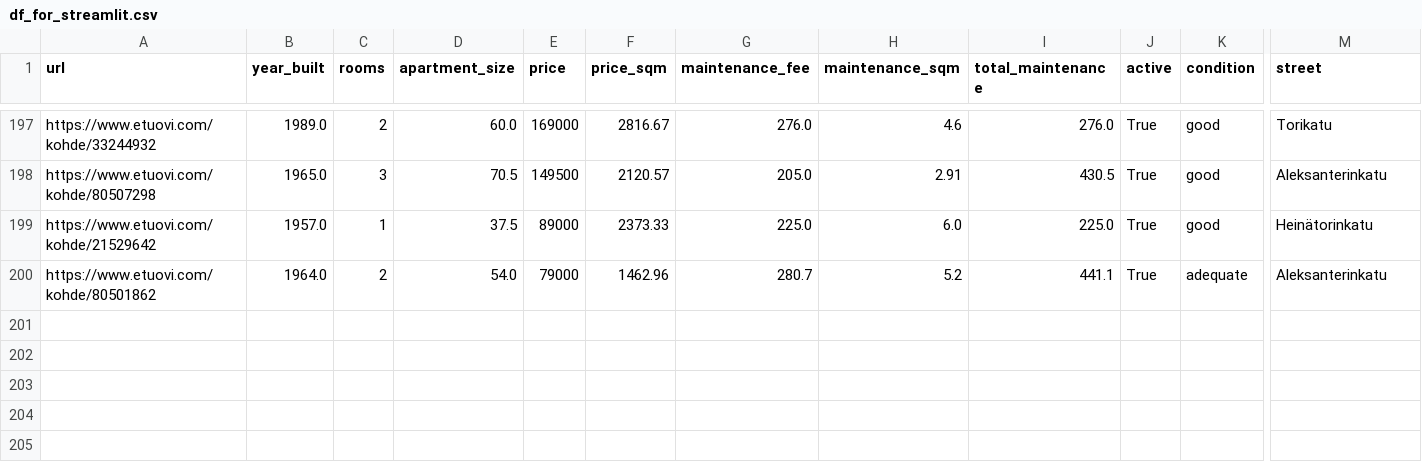
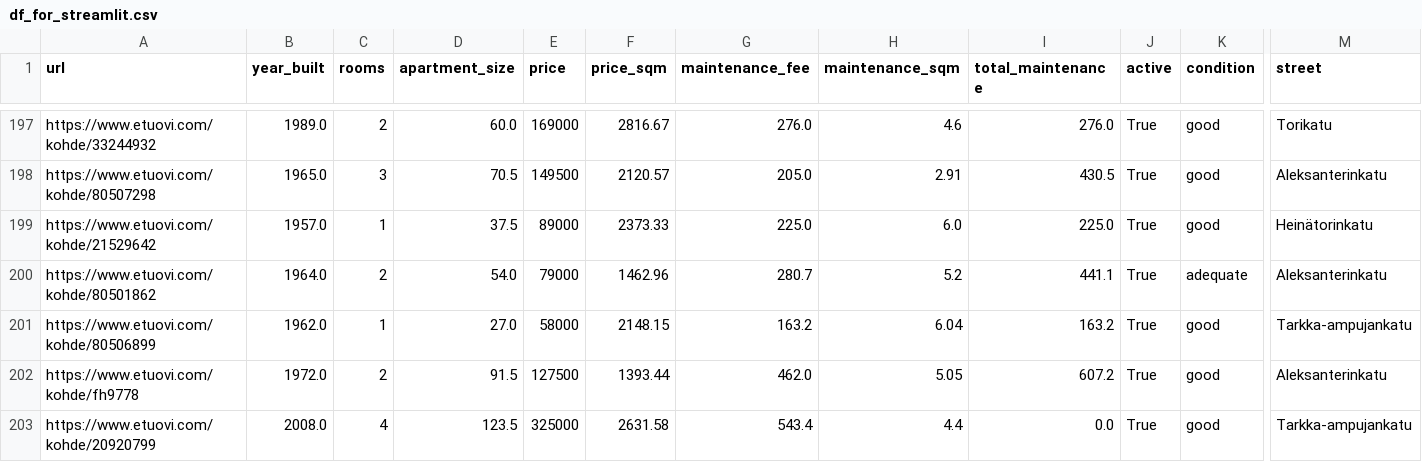
Before and after one commit to setuukka/etuovi, a CSV file: df_for_streamlit.csv, drawn as a sheet; only a part is shown, gaps mark what is left out; rows hold the shown columns only; the diff names each change by its address in the sheet, - before the commit and + after, or states it on an @@ line.

Commit message:
Nightly update Thu May 21 05:00:01 AM EEST 2026

```diff
--- a/df_for_streamlit.csv
+++ b/df_for_streamlit.csv
+row 201: https://www.etuovi.com/kohde/80506899 | 1962.0 | 1 | 27.0 | 58000 | 2148.15 | 163.2 | 6.04 | 163.2 | True | good | Tarkka-ampujankatu
+row 202: https://www.etuovi.com/kohde/fh9778 | 1972.0 | 2 | 91.5 | 127500 | 1393.44 | 462.0 | 5.05 | 607.2 | True | good | Aleksanterinkatu
+row 203: https://www.etuovi.com/kohde/20920799 | 2008.0 | 4 | 123.5 | 325000 | 2631.58 | 543.4 | 4.4 | 0.0 | True | good | Tarkka-ampujankatu
```
